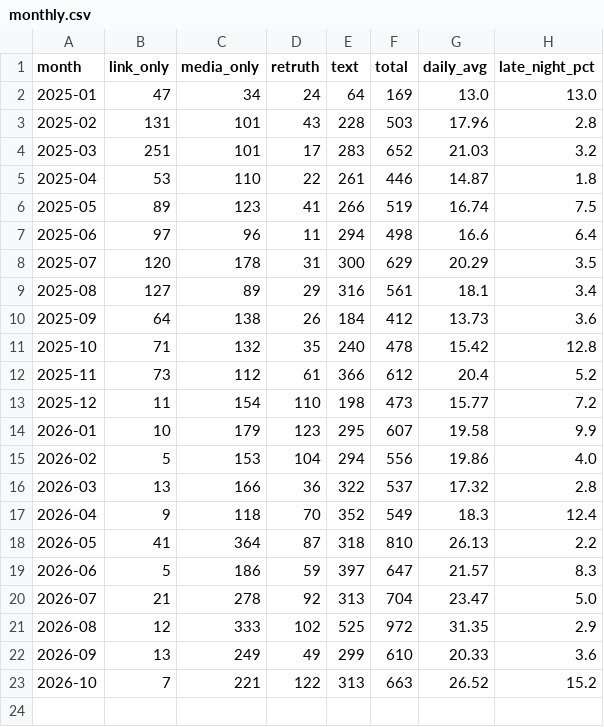
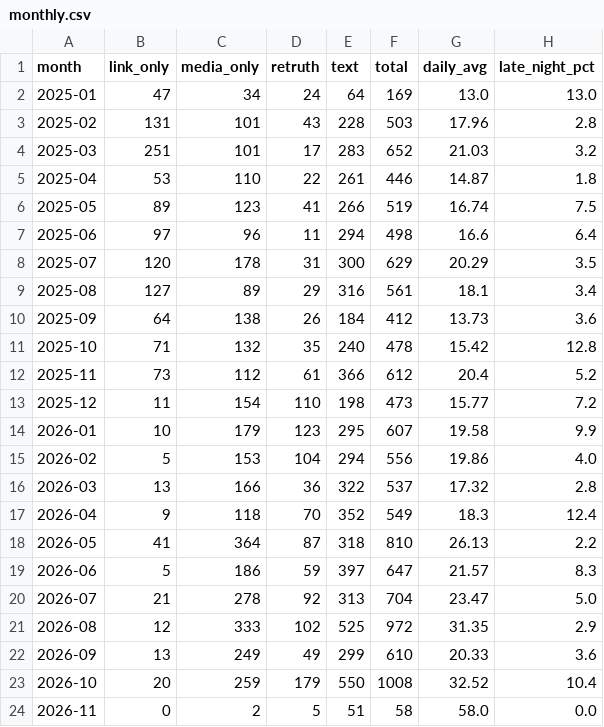
Before and after one commit to sechan9999/trump-truth-analysis, a CSV file: data/monthly.csv, drawn as a sheet.

```diff
--- a/data/monthly.csv
+++ b/data/monthly.csv
@@ -22,2 +22,3 @@
 2026-09,13,249,49,299,610,20.33,3.6
-2026-10,7,221,122,313,663,26.52,15.2
+2026-10,20,259,179,550,1008,32.52,10.4
+2026-11,0,2,5,51,58,58.0,0.0
```
Also changed, not shown: 10 other files.
